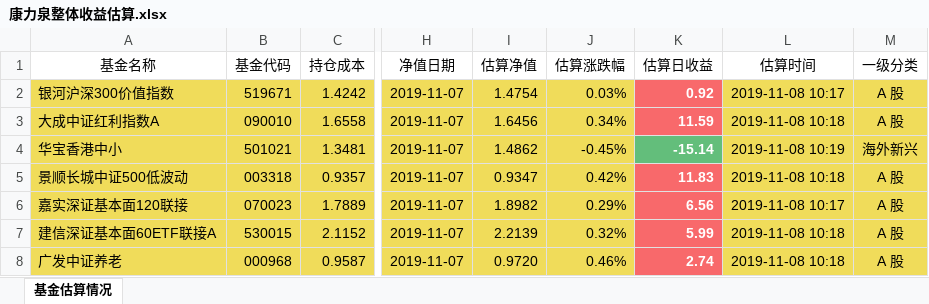
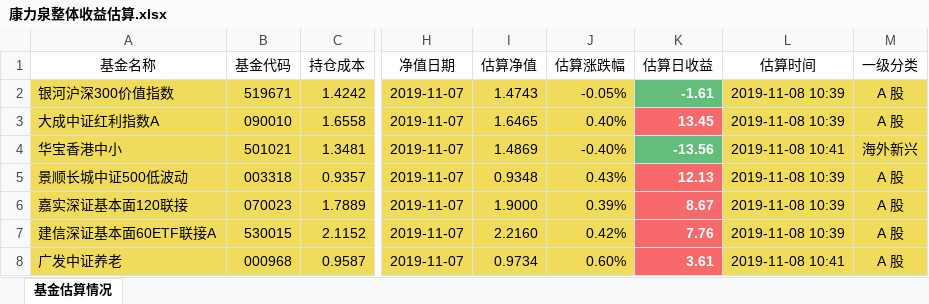
Before and after one commit to klq26/finance-data, an Excel workbook: Portfolio/scripts/output/201911/康力泉/康力泉整体收益估算.xlsx, sheet 基金估算情况, drawn as a sheet; only a part is shown, gaps mark what is left out; values as stored, in another font and other column widths than the file's, no borders; the diff covers the shown part only; the diff names each change by its address in the sheet, - before the commit and + after, or states it on an @@ line.

```diff
--- a/Portfolio/scripts/output/201911/康力泉/康力泉整体收益估算.xlsx (sheet 基金估算情况)
+++ b/Portfolio/scripts/output/201911/康力泉/康力泉整体收益估算.xlsx (sheet 基金估算情况)
-I2 (估算净值): 1.4754
+I2 (估算净值): 1.4743
-J2 (估算涨跌幅): 0.03%
+J2 (估算涨跌幅): -0.05%
-K2 (估算日收益): 0.92
+K2 (估算日收益): -1.61
-K2 fill: #F8696B
+K2 fill: #63BE7B
-L2 (估算时间): 2019-11-08 10:17
+L2 (估算时间): 2019-11-08 10:39
-I3 (估算净值): 1.6456
+I3 (估算净值): 1.6465
-J3 (估算涨跌幅): 0.34%
+J3 (估算涨跌幅): 0.40%
-K3 (估算日收益): 11.59
+K3 (估算日收益): 13.45
-L3 (估算时间): 2019-11-08 10:18
+L3 (估算时间): 2019-11-08 10:39
-I4 (估算净值): 1.4862
+I4 (估算净值): 1.4869
-J4 (估算涨跌幅): -0.45%
+J4 (估算涨跌幅): -0.40%
-K4 (估算日收益): -15.14
+K4 (估算日收益): -13.56
-L4 (估算时间): 2019-11-08 10:19
+L4 (估算时间): 2019-11-08 10:41
-I5 (估算净值): 0.9347
+I5 (估算净值): 0.9348
-J5 (估算涨跌幅): 0.42%
+J5 (估算涨跌幅): 0.43%
-K5 (估算日收益): 11.83
+K5 (估算日收益): 12.13
-L5 (估算时间): 2019-11-08 10:18
+L5 (估算时间): 2019-11-08 10:39
-I6 (估算净值): 1.8982
+I6 (估算净值): 1.9000
-J6 (估算涨跌幅): 0.29%
+J6 (估算涨跌幅): 0.39%
-K6 (估算日收益): 6.56
+K6 (估算日收益): 8.67
-L6 (估算时间): 2019-11-08 10:17
+L6 (估算时间): 2019-11-08 10:39
-I7 (估算净值): 2.2139
+I7 (估算净值): 2.2160
-J7 (估算涨跌幅): 0.32%
+J7 (估算涨跌幅): 0.42%
-K7 (估算日收益): 5.99
+K7 (估算日收益): 7.76
-L7 (估算时间): 2019-11-08 10:18
+L7 (估算时间): 2019-11-08 10:39
-I8 (估算净值): 0.9720
+I8 (估算净值): 0.9734
-J8 (估算涨跌幅): 0.46%
+J8 (估算涨跌幅): 0.60%
-K8 (估算日收益): 2.74
+K8 (估算日收益): 3.61
-L8 (估算时间): 2019-11-08 10:18
+L8 (估算时间): 2019-11-08 10:41
```
Also changed, not shown: 166 edited cells and cell formats elsewhere in this sheet, Portfolio/scripts/input/cash_康力泉.xlsx, Portfolio/scripts/output/201911/康力泉/康力泉整体资产配置.xlsx, 9 other files.
